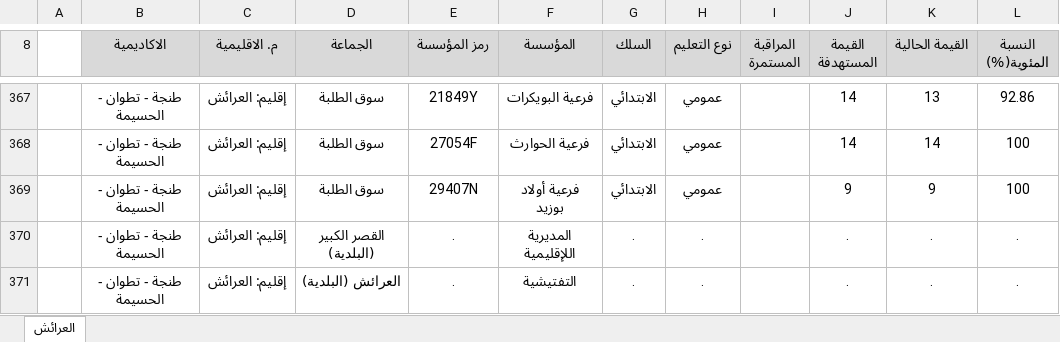
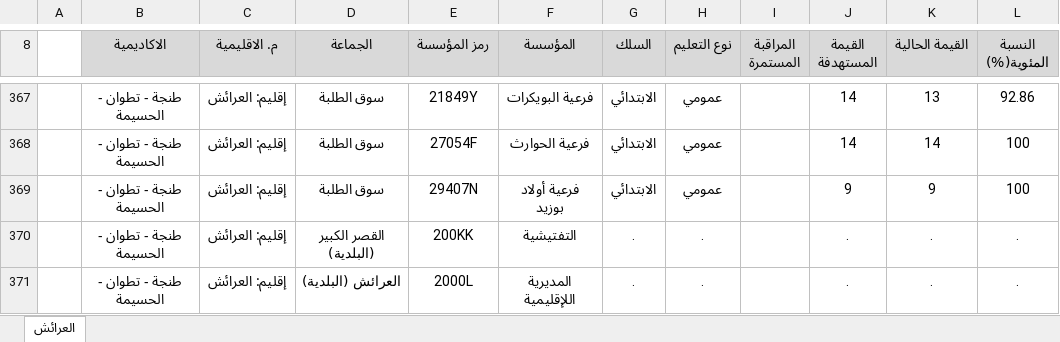
Before and after one commit to Yasser-JD/UGTM, an Excel workbook: تقييم المكتسبات - العرائش -08-10-2025.xlsx, sheet العرائش, drawn as a sheet; only a part is shown, gaps mark what is left out; values as stored, in another font and other column widths than the file's, no borders; charts and pictures and conditional formats not drawn; the diff names each change by its address in the sheet, - before the commit and + after, or states it on an @@ line.

Commit message:
add schools

```diff
--- a/تقييم المكتسبات - العرائش -08-10-2025.xlsx (sheet العرائش)
+++ b/تقييم المكتسبات - العرائش -08-10-2025.xlsx (sheet العرائش)
-E370 (رمز المؤسسة): .
+E370 (رمز المؤسسة): 200KK
-F370 (المؤسسة): المديرية اللإقليمية
+F370 (المؤسسة): التفتيشية
-E371 (رمز المؤسسة): .
+E371 (رمز المؤسسة): 2000L
-F371 (المؤسسة): التفتيشية
+F371 (المؤسسة): المديرية اللإقليمية
```
